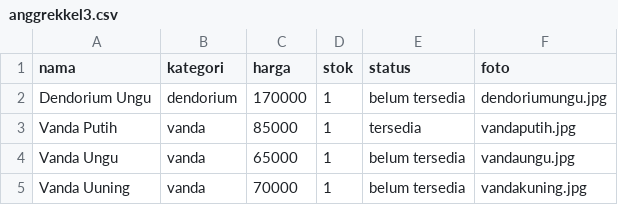
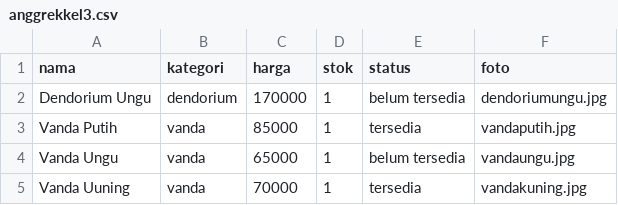
Before and after one commit to afzazahra88-tech/Anggrekkel3, a CSV file: anggrekkel3.csv, drawn as a sheet.

Commit message:
Update anggrekkel3.csv

```diff
--- a/anggrekkel3.csv
+++ b/anggrekkel3.csv
@@ -4,2 +4,2 @@ Vanda Putih,vanda,85000,1,tersedia,vandaputih.jpg
 Vanda Ungu,vanda,65000,1,belum tersedia,vandaungu.jpg
-Vanda Uuning,vanda,70000,1,belum tersedia,vandakuning.jpg
+Vanda Uuning,vanda,70000,1,tersedia,vandakuning.jpg
```
